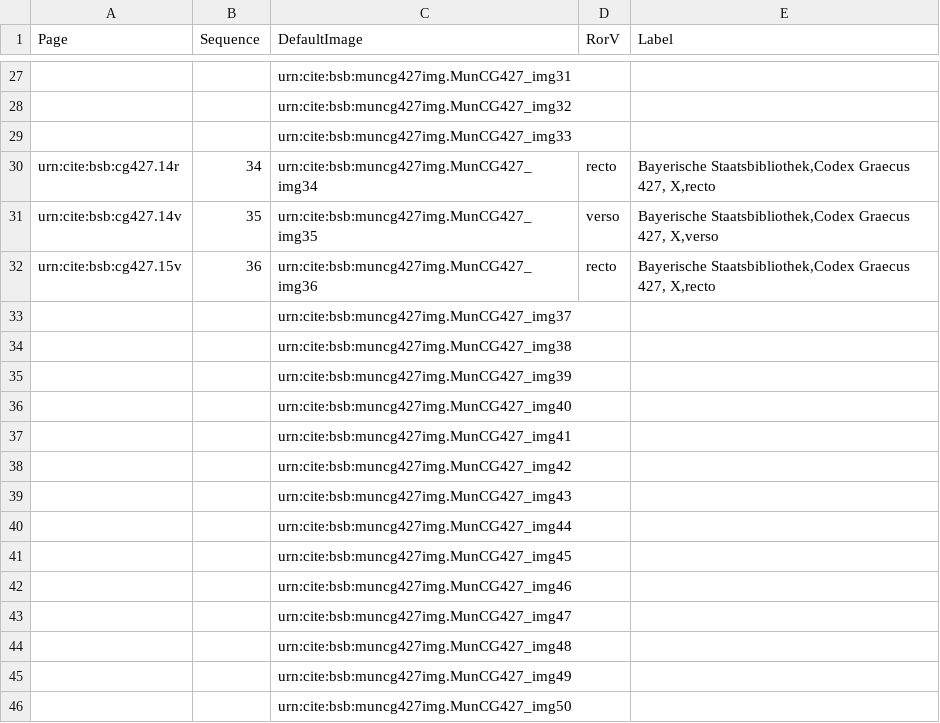
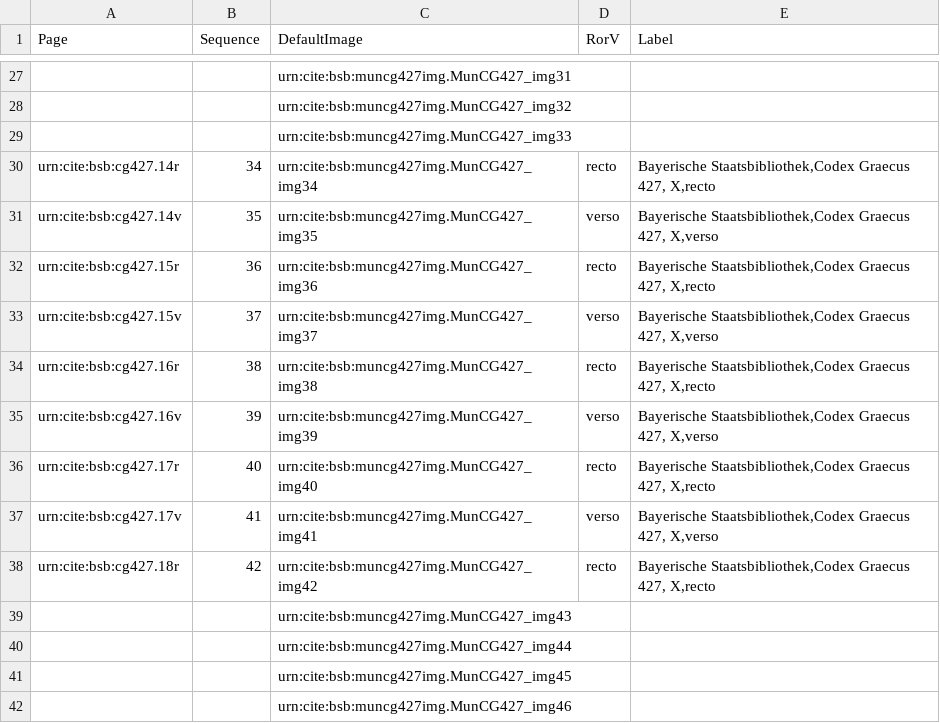
Before and after one commit to HCMID/schemata, a CSV file: collections/muncg427model.csv, drawn as a sheet; only a part is shown, gaps mark what is left out; the shorter side is filled out with more unchanged rows.

Commit message:
Update muncg427model.csv

```diff
--- a/collections/muncg427model.csv
+++ b/collections/muncg427model.csv
@@ -31,9 +31,9 @@ urn:cite:bsb:cg427.14r,34,urn:cite:bsb:muncg427img.MunCG427_img34,recto,"Bayeris
 urn:cite:bsb:cg427.14v,35,urn:cite:bsb:muncg427img.MunCG427_img35,verso,"Bayerische Staatsbibliothek,Codex Graecus 427, X,verso"
-urn:cite:bsb:cg427.15v,36,urn:cite:bsb:muncg427img.MunCG427_img36,recto,"Bayerische Staatsbibliothek,Codex Graecus 427, X,recto"
-,,urn:cite:bsb:muncg427img.MunCG427_img37,,
-,,urn:cite:bsb:muncg427img.MunCG427_img38,,
-,,urn:cite:bsb:muncg427img.MunCG427_img39,,
-,,urn:cite:bsb:muncg427img.MunCG427_img40,,
-,,urn:cite:bsb:muncg427img.MunCG427_img41,,
-,,urn:cite:bsb:muncg427img.MunCG427_img42,,
+urn:cite:bsb:cg427.15r,36,urn:cite:bsb:muncg427img.MunCG427_img36,recto,"Bayerische Staatsbibliothek,Codex Graecus 427, X,recto"
+urn:cite:bsb:cg427.15v,37,urn:cite:bsb:muncg427img.MunCG427_img37,verso,"Bayerische Staatsbibliothek,Codex Graecus 427, X,verso"
+urn:cite:bsb:cg427.16r,38,urn:cite:bsb:muncg427img.MunCG427_img38,recto,"Bayerische Staatsbibliothek,Codex Graecus 427, X,recto"
+urn:cite:bsb:cg427.16v,39,urn:cite:bsb:muncg427img.MunCG427_img39,verso,"Bayerische Staatsbibliothek,Codex Graecus 427, X,verso"
+urn:cite:bsb:cg427.17r,40,urn:cite:bsb:muncg427img.MunCG427_img40,recto,"Bayerische Staatsbibliothek,Codex Graecus 427, X,recto"
+urn:cite:bsb:cg427.17v,41,urn:cite:bsb:muncg427img.MunCG427_img41,verso,"Bayerische Staatsbibliothek,Codex Graecus 427, X,verso"
+urn:cite:bsb:cg427.18r,42,urn:cite:bsb:muncg427img.MunCG427_img42,recto,"Bayerische Staatsbibliothek,Codex Graecus 427, X,recto"
 ,,urn:cite:bsb:muncg427img.MunCG427_img43,,
```
